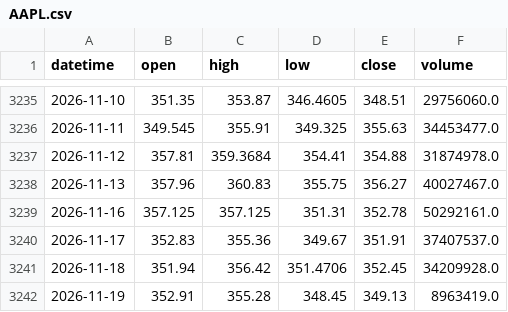
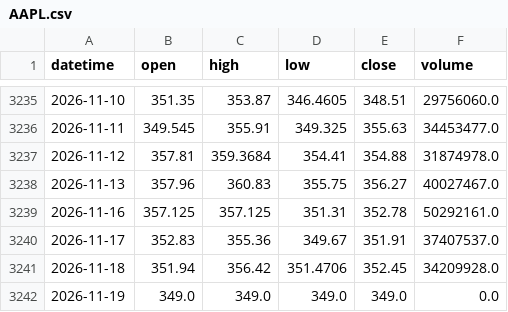
Before and after one commit to giuliamx/MartinGX, a CSV file: strategies/mean_reversion_scan/data/AAPL.csv, drawn as a sheet; only a part is shown, gaps mark what is left out.

```diff
--- a/strategies/mean_reversion_scan/data/AAPL.csv
+++ b/strategies/mean_reversion_scan/data/AAPL.csv
@@ -3241,2 +3241,2 @@ datetime,open,high,low,close,volume
 2026-11-18,351.94,356.42,351.4706,352.45,34209928.0
-2026-11-19,352.91,355.28,348.45,349.13,8963419.0
+2026-11-19,349.0,349.0,349.0,349.0,0.0
```
Also changed, not shown: strategies/mean_reversion_scan/data/AMZN.csv, strategies/mean_reversion_scan/data/GOOGL.csv, 21 other files.
